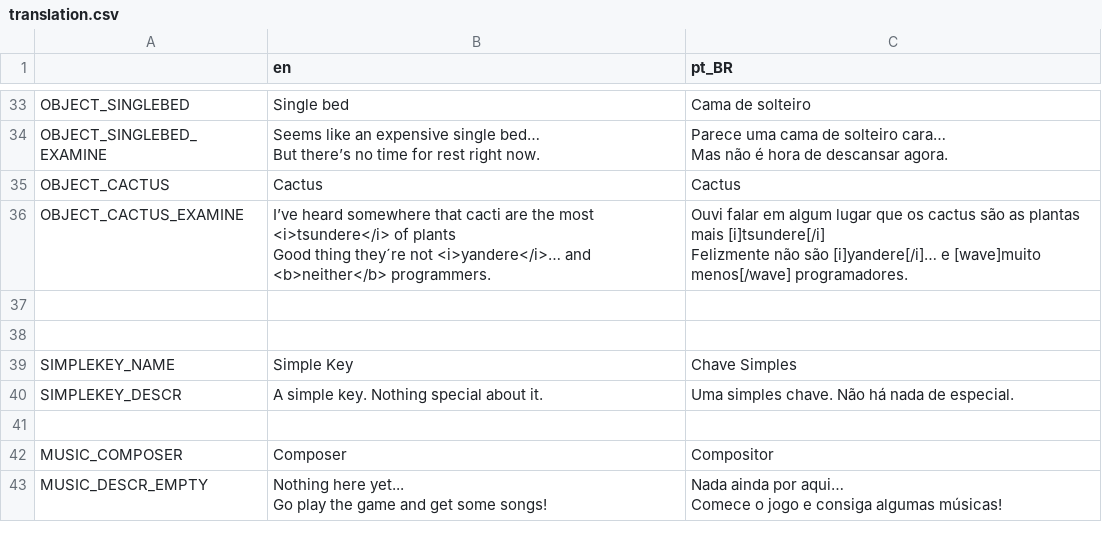
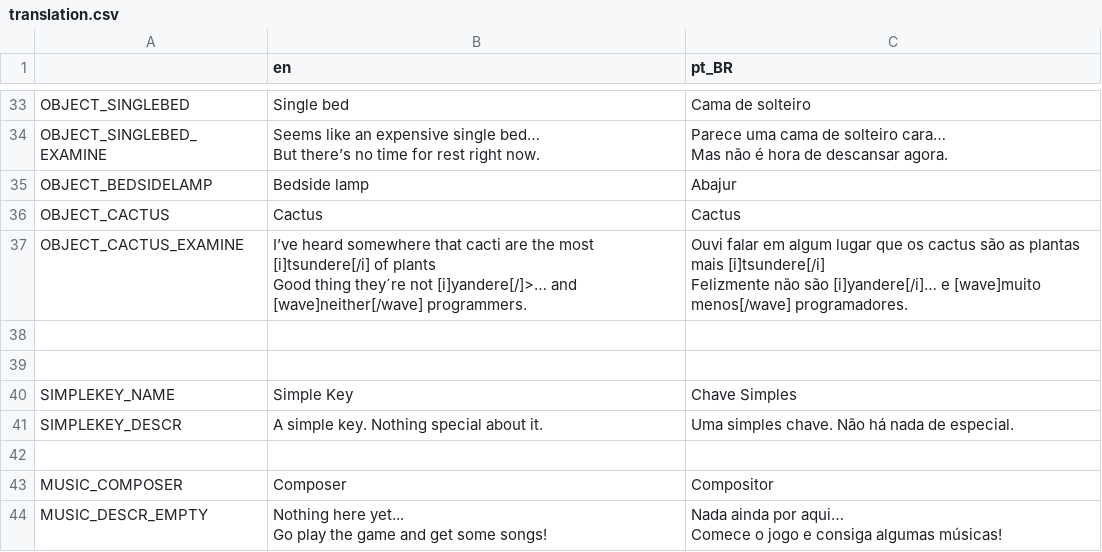
Before and after one commit to EmoonX/cipher, a CSV file: etc/translation.csv, drawn as a sheet; only a part is shown, gaps mark what is left out.

```diff
--- a/etc/translation.csv
+++ b/etc/translation.csv
@@ -40,6 +40,7 @@ But there’s no time for rest right now.","Parece uma cama de solteiro cara…
 Mas não é hora de descansar agora."
+OBJECT_BEDSIDELAMP,Bedside lamp,Abajur
 OBJECT_CACTUS,Cactus,Cactus
-OBJECT_CACTUS_EXAMINE,"I’ve heard somewhere that cacti are the most <i>tsundere</i> of plants
-Good thing they´re not <i>yandere</i>… and <b>neither</b> programmers.","Ouvi falar em algum lugar que os cactus são as plantas mais [i]tsundere[/i]
-Felizmente não são [i]yandere[/i]… e [wave]muito menos[/wave] programadores."
+OBJECT_CACTUS_EXAMINE,"I’ve heard somewhere that cacti are the most [i]tsundere[/i] of plants
+Good thing they´re not [i]yandere[/]>… and [wave]neither[/wave] programmers.","Ouvi falar em algum lugar que os cactus são as plantas mais [i]tsundere[/i]
+Felizmente não são [i]yandere[/i]… e [wave]muito menos[/wave] programadores."
 ,,
```
Also changed, not shown: 11 other files.
